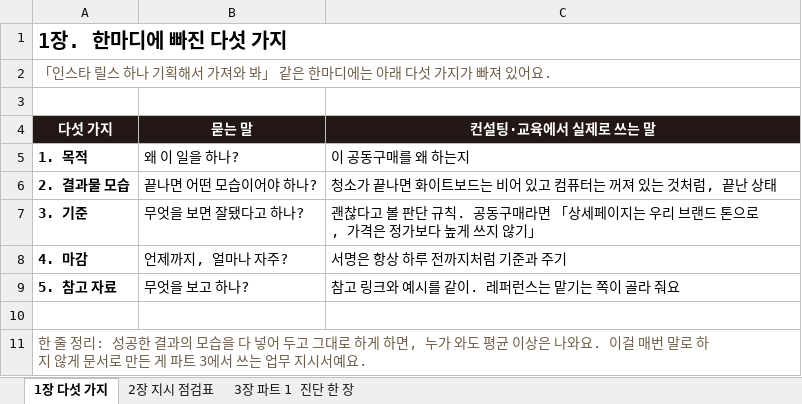
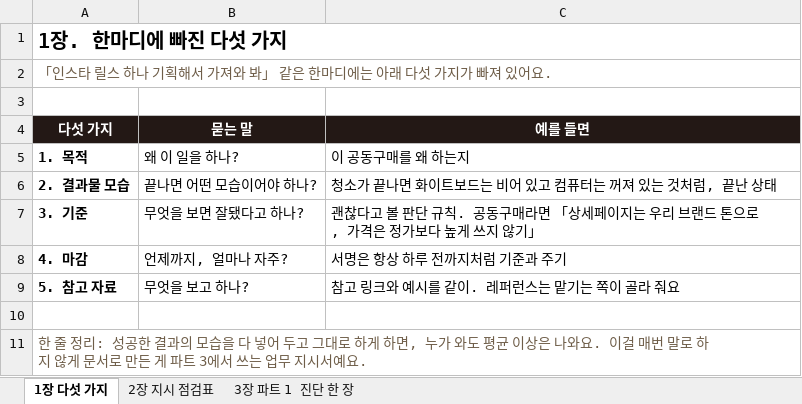
Before and after one commit to jysblanc-rgb/facam-materials, an Excel workbook: 01-03-02/check-form-blank.xlsx, sheet 1장 다섯 가지, drawn as a sheet; values as stored, in another font and other column widths than the file's, no borders; the diff names each change by its address in the sheet, - before the commit and + after, or states it on an @@ line.

```diff
--- a/01-03-02/check-form-blank.xlsx (sheet 1장 다섯 가지)
+++ b/01-03-02/check-form-blank.xlsx (sheet 1장 다섯 가지)
-C4: 컨설팅·교육에서 실제로 쓰는 말
+C4: 예를 들면
```
Also changed, not shown: 01-02-02/top3-form-blank.xlsx, 01-02-02/top3-form-example.xlsx, 12 other files.
